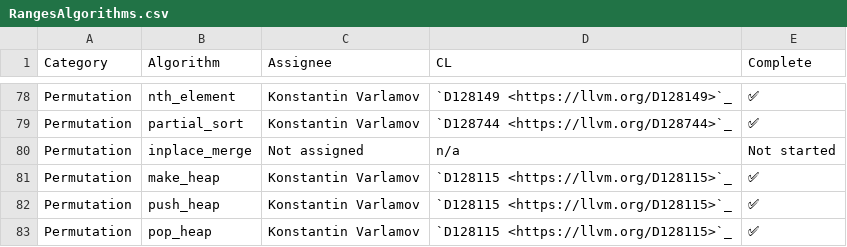
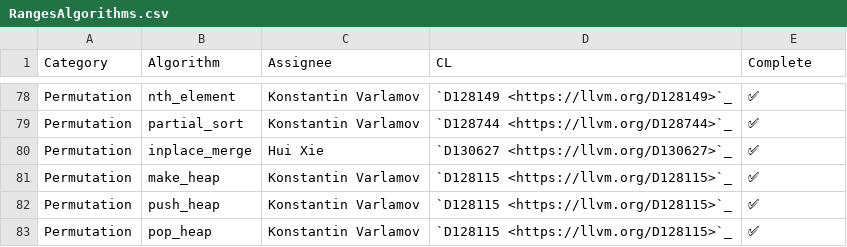
Before and after one commit to draperlaboratory/hope-llvm-project, a CSV file: libcxx/docs/Status/RangesAlgorithms.csv, drawn as a sheet; only a part is shown, gaps mark what is left out.

Commit message:
[libc++][ranges] implement `std::ranges::inplace_merge`
Differential Revision: https://reviews.llvm.org/D130627

(cherry picked from commit 8a61749f767e9af773051fc4f6dc99276fe189e3)

```diff
--- a/libcxx/docs/Status/RangesAlgorithms.csv
+++ b/libcxx/docs/Status/RangesAlgorithms.csv
@@ -79,3 +79,3 @@ Permutation,nth_element,Konstantin Varlamov,`D128149 <https://llvm.org/D128149>`
 Permutation,partial_sort,Konstantin Varlamov,`D128744 <https://llvm.org/D128744>`_,✅
-Permutation,inplace_merge,Not assigned,n/a,Not started
+Permutation,inplace_merge,Hui Xie,`D130627 <https://llvm.org/D130627>`_,✅
 Permutation,make_heap,Konstantin Varlamov,`D128115 <https://llvm.org/D128115>`_,✅
```
Also changed, not shown: 16 other files.
